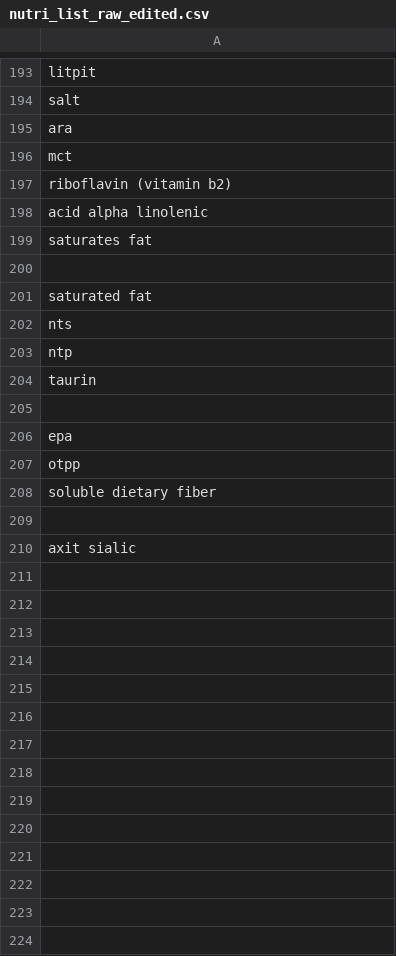
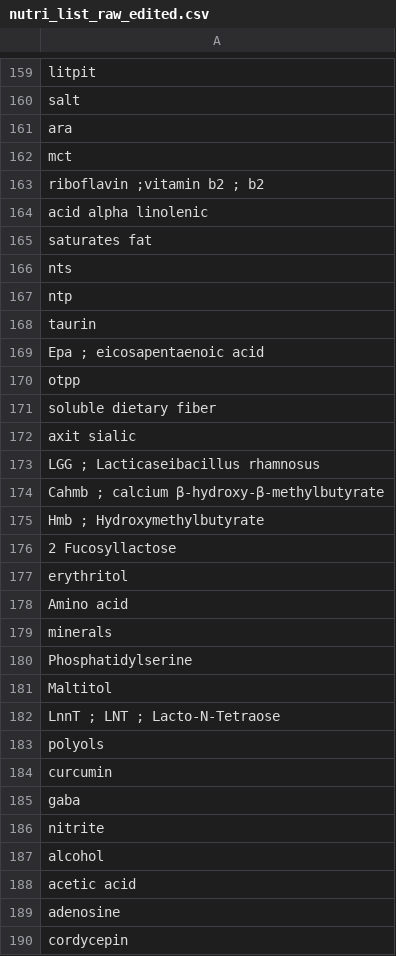
Before and after one commit to vinhvd749/additives_standardizer, a CSV file: data/nutri_list_raw_edited.csv, drawn as a sheet; only a part is shown, gaps mark what is left out; the diff covers the shown part only.

```diff
--- a/data/nutri_list_raw_edited.csv
+++ b/data/nutri_list_raw_edited.csv
@@ -196,7 +162,5 @@ ara
 mct
-riboflavin (vitamin b2)
+riboflavin ;vitamin b2 ; b2
 acid alpha linolenic
 saturates fat
-
-saturated fat
 nts
@@ -204,7 +168,23 @@ ntp
 taurin
-
-epa
+Epa ; eicosapentaenoic acid
 otpp
 soluble dietary fiber
-
 axit sialic
+LGG ; Lacticaseibacillus rhamnosus
+Cahmb ; calcium β-hydroxy-β-methylbutyrate
+Hmb ; Hydroxymethylbutyrate
+2 Fucosyllactose
+erythritol
+Amino acid
+minerals
+Phosphatidylserine
+Maltitol
+LnnT ; LNT ; Lacto-N-Tetraose
+polyols
+curcumin
+gaba
+nitrite
+alcohol
+acetic acid
+adenosine
+cordycepin
```
Also changed, not shown: 34 removed rows and 42 edited cells elsewhere in this file, 2 other files.
